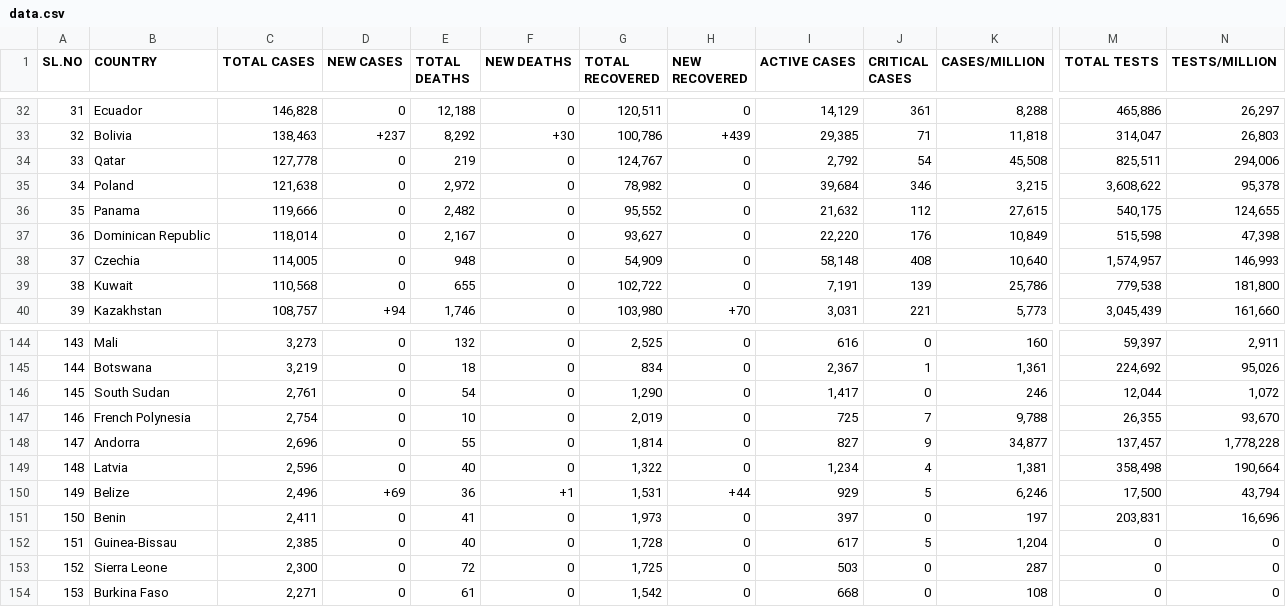
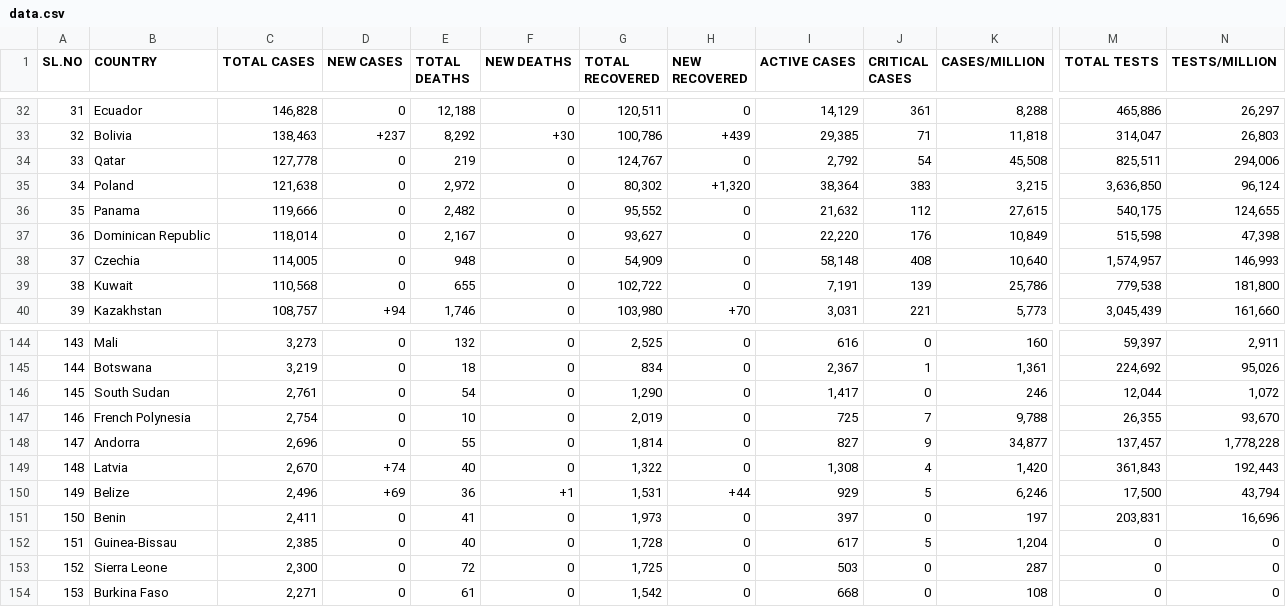
Before and after one commit to deb12378/CV-19, a CSV file: data.csv, drawn as a sheet; only a part is shown, gaps mark what is left out; the diff covers the shown part only; the diff names each change by its address in the sheet, - before the commit and + after, or states it on an @@ line.

```diff
--- a/data.csv
+++ b/data.csv
-G35 (TOTAL RECOVERED): 78,982
+G35 (TOTAL RECOVERED): 80,302
-H35 (NEW RECOVERED): 0
+H35 (NEW RECOVERED): +1,320
-I35 (ACTIVE CASES): 39,684
+I35 (ACTIVE CASES): 38,364
-J35 (CRITICAL CASES): 346
+J35 (CRITICAL CASES): 383
-M35 (TOTAL TESTS): 3,608,622
+M35 (TOTAL TESTS): 3,636,850
-N35 (TESTS/MILLION): 95,378
+N35 (TESTS/MILLION): 96,124
-C149 (TOTAL CASES): 2,596
+C149 (TOTAL CASES): 2,670
-D149 (NEW CASES): 0
+D149 (NEW CASES): +74
-I149 (ACTIVE CASES): 1,234
+I149 (ACTIVE CASES): 1,308
-K149 (CASES/MILLION): 1,381
+K149 (CASES/MILLION): 1,420
-M149 (TOTAL TESTS): 358,498
+M149 (TOTAL TESTS): 361,843
-N149 (TESTS/MILLION): 190,664
+N149 (TESTS/MILLION): 192,443
```
Also changed, not shown: 3 added rows, 3 removed rows and 22 edited cells elsewhere in this file.
